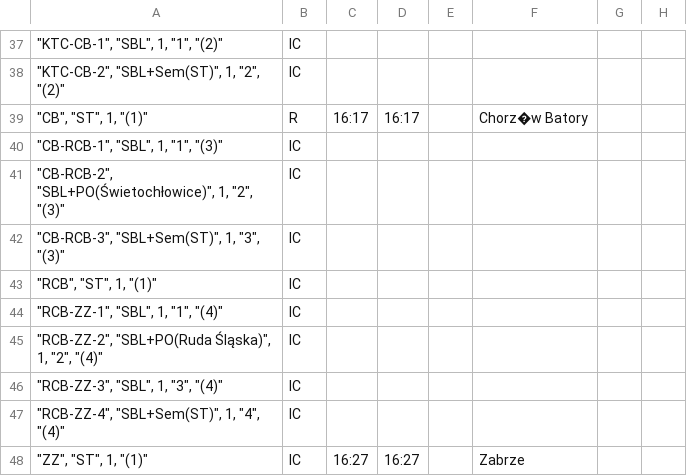
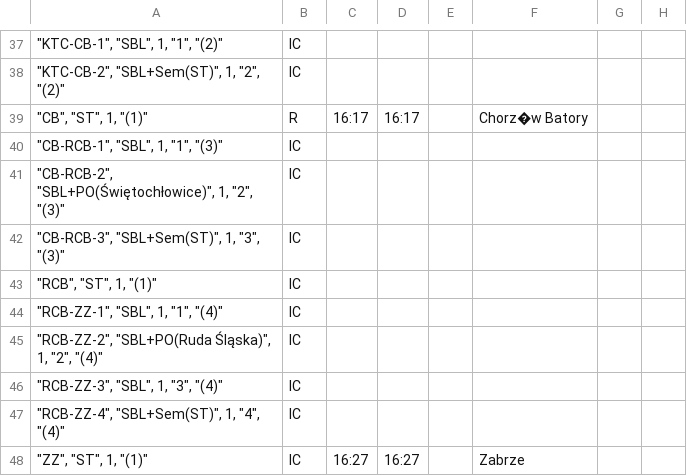
Before and after one commit to iitis/railways_dispatching_silesia, a CSV file: data/train_schedule.csv, drawn as a sheet; only a part is shown, gaps mark what is left out; the diff names each change by its address in the sheet, - before the commit and + after, or states it on an @@ line.

Commit message:
correct timetable

```diff
--- a/data/train_schedule.csv
+++ b/data/train_schedule.csv
-A41: "CB-RCB-2", "SBL+PO(Świetochłowice)", 1, "2",…
+A41: "CB-RCB-2", "SBL+PO(Świętochłowice)", 1, "2",…
```
